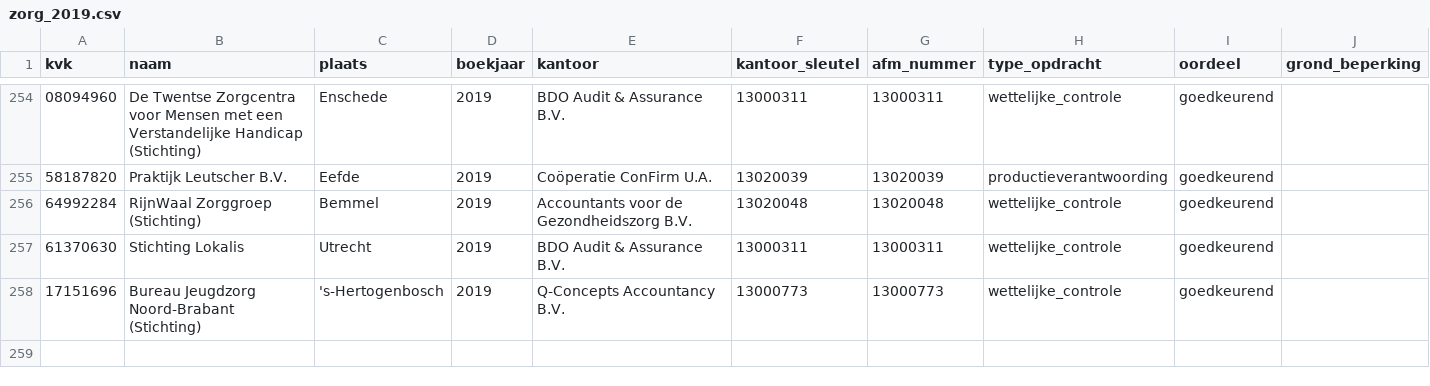
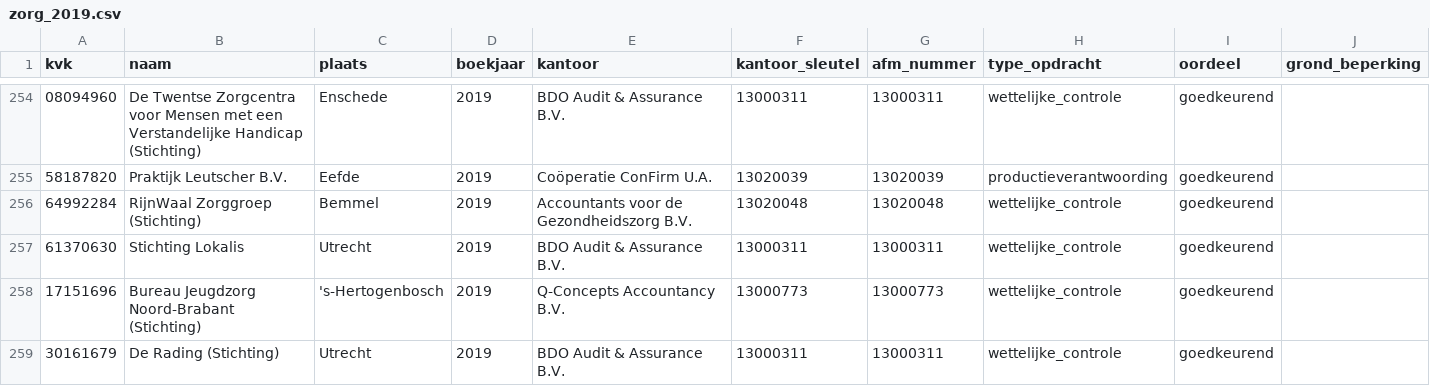
Before and after one commit to boazbuilds/Whosigns, a CSV file: pipeline/oogst/zorg_2019.csv, drawn as a sheet; only a part is shown, gaps mark what is left out; rows hold the shown columns only; the diff names each change by its address in the sheet, - before the commit and + after, or states it on an @@ line.

```diff
--- a/pipeline/oogst/zorg_2019.csv
+++ b/pipeline/oogst/zorg_2019.csv
+row 259: 30161679 | De Rading (Stichting) | Utrecht | 2019 | BDO Audit & Assurance B.V. | 13000311 | 13000311 | wettelijke_controle | goedkeurend
```
Also changed, not shown: 2 other files.
